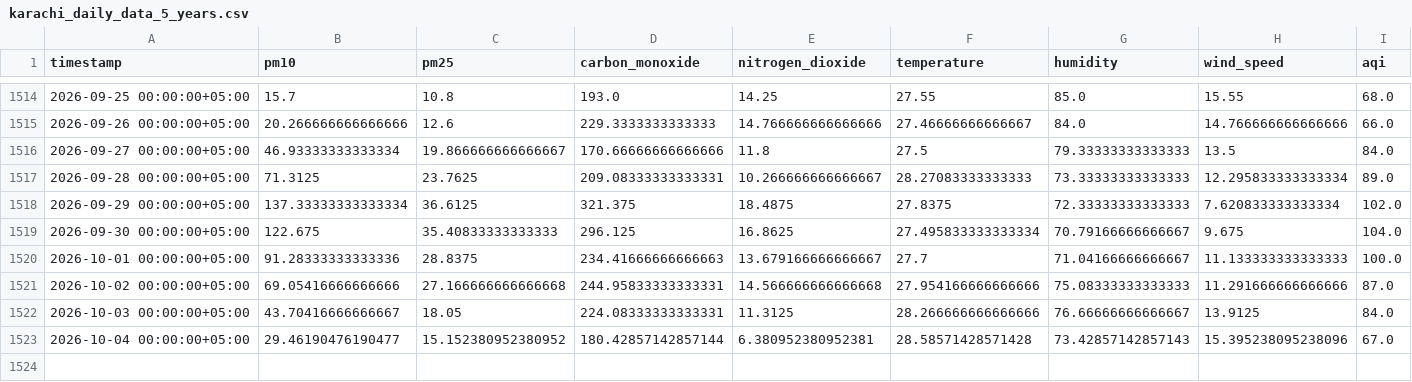
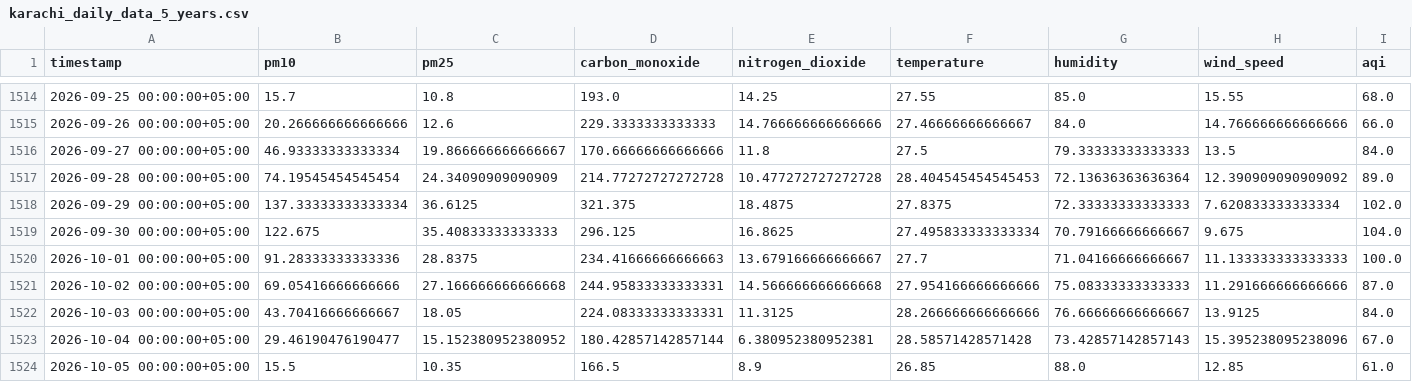
Before and after one commit to Qar-Raz/AQI-Predictor, a CSV file: data/karachi_daily_data_5_years.csv, drawn as a sheet; only a part is shown, gaps mark what is left out.

Commit message:
Automated data update and aggregation

```diff
--- a/data/karachi_daily_data_5_years.csv
+++ b/data/karachi_daily_data_5_years.csv
@@ -1516,3 +1516,3 @@ timestamp,pm10,pm25,carbon_monoxide,nitrogen_dioxide,temperature,humidity,wind_s
 2026-09-27 00:00:00+05:00,46.93333333333334,19.866666666666667,170.66666666666666,11.8,27.5,79.33333333333333,13.5,84.0
-2026-09-28 00:00:00+05:00,71.3125,23.7625,209.08333333333331,10.266666666666667,28.27083333333333,73.33333333333333,12.295833333333334,89.0
+2026-09-28 00:00:00+05:00,74.19545454545454,24.34090909090909,214.77272727272728,10.477272727272728,28.404545454545453,72.13636363636364,12.390909090909092,89.0
 2026-09-29 00:00:00+05:00,137.33333333333334,36.6125,321.375,18.4875,27.8375,72.33333333333333,7.620833333333334,102.0
@@ -1523 +1523,2 @@ timestamp,pm10,pm25,carbon_monoxide,nitrogen_dioxide,temperature,humidity,wind_s
 2026-10-04 00:00:00+05:00,29.46190476190477,15.152380952380952,180.42857142857144,6.380952380952381,28.58571428571428,73.42857142857143,15.395238095238096,67.0
+2026-10-05 00:00:00+05:00,15.5,10.35,166.5,8.9,26.85,88.0,12.85,61.0
```
Also changed, not shown: data/last_7_days_daily_data.csv, data/last_7_days_hourly_data.csv.
